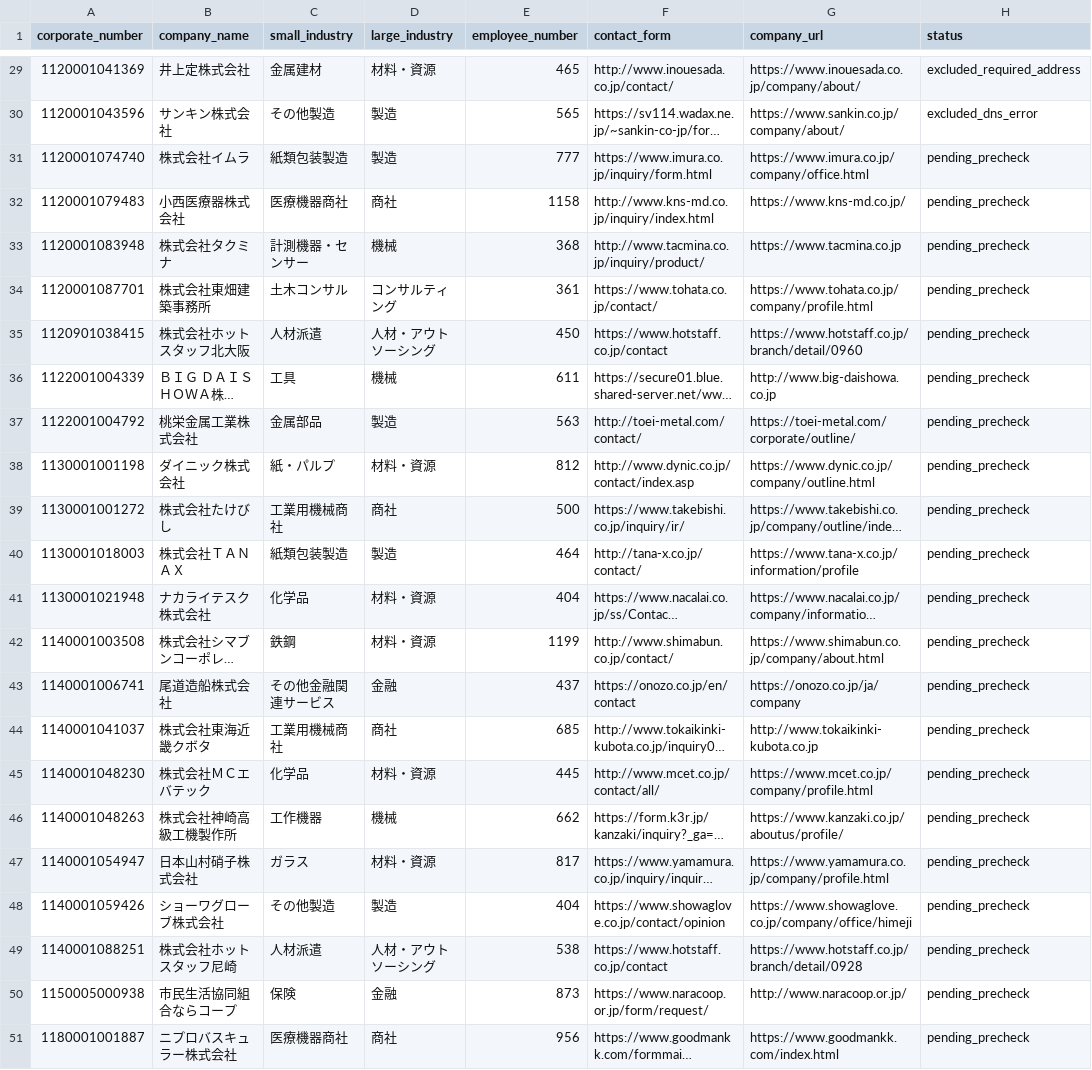
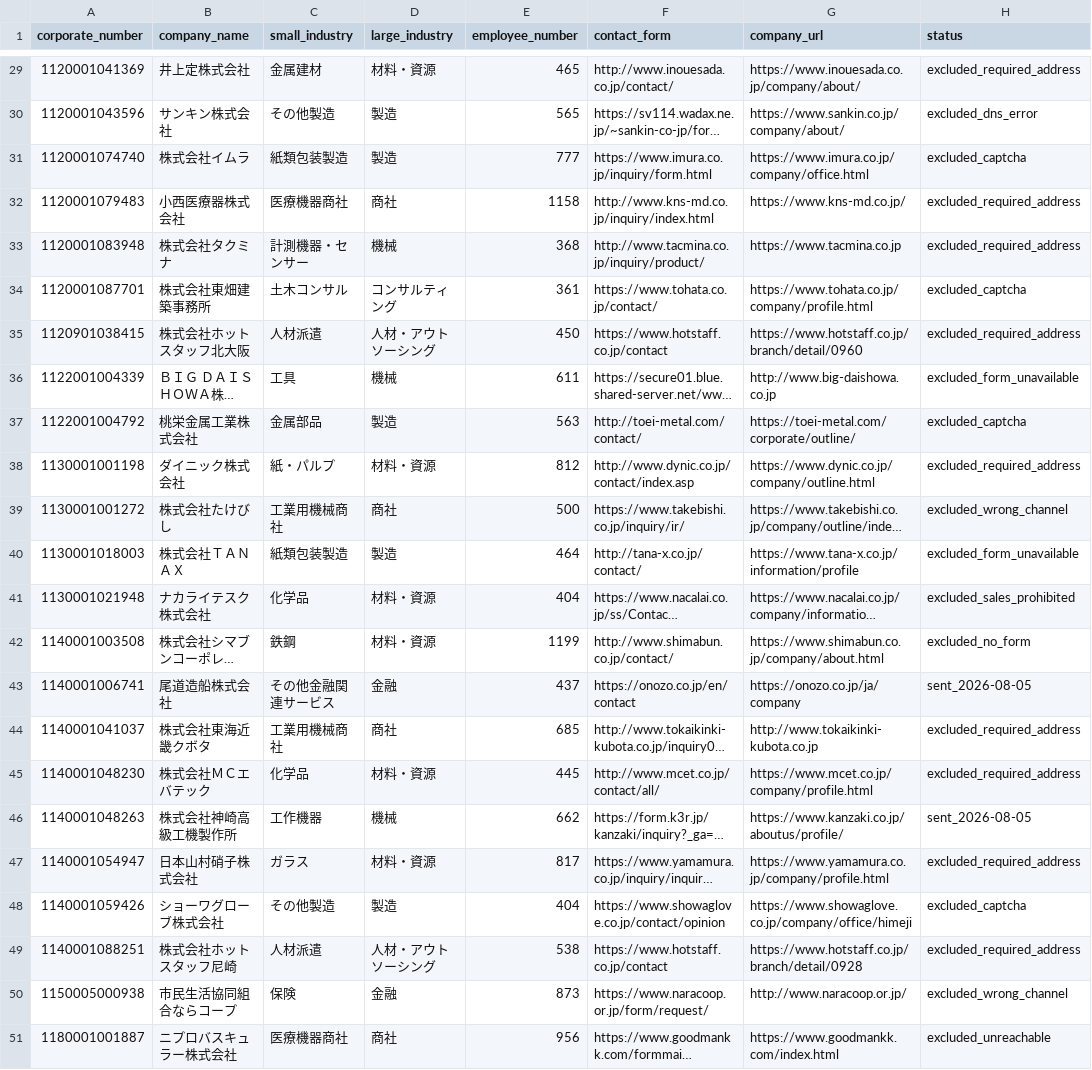
Before and after one commit to QuickWorkInc/adr-seminar-bdr, a TSV file: seminar/20260806_claude_salesforce/form-batch-009-queue.tsv, drawn as a sheet; only a part is shown, gaps mark what is left out; long unchanged cells end in …; the diff names each change by its address in the sheet, - before the commit and + after, or states it on an @@ line.

Commit message:
Complete form outreach batch 009

```diff
--- a/seminar/20260806_claude_salesforce/form-batch-009-queue.tsv
+++ b/seminar/20260806_claude_salesforce/form-batch-009-queue.tsv
-H31 (status): pending_precheck
+H31 (status): excluded_captcha
-H32:H33 (status): pending_precheck
+H32:H33 (status): excluded_required_address
-H34 (status): pending_precheck
+H34 (status): excluded_captcha
-H35 (status): pending_precheck
+H35 (status): excluded_required_address
-H36 (status): pending_precheck
+H36 (status): excluded_form_unavailable
-H37 (status): pending_precheck
+H37 (status): excluded_captcha
-H38 (status): pending_precheck
+H38 (status): excluded_required_address
-H39 (status): pending_precheck
+H39 (status): excluded_wrong_channel
-H40 (status): pending_precheck
+H40 (status): excluded_form_unavailable
-H41 (status): pending_precheck
+H41 (status): excluded_sales_prohibited
-H42 (status): pending_precheck
+H42 (status): excluded_no_form
-H43 (status): pending_precheck
+H43 (status): sent_2026-08-05
-H44:H45 (status): pending_precheck
+H44:H45 (status): excluded_required_address
-H46 (status): pending_precheck
+H46 (status): sent_2026-08-05
-H47 (status): pending_precheck
+H47 (status): excluded_required_address
-H48 (status): pending_precheck
+H48 (status): excluded_captcha
-H49 (status): pending_precheck
+H49 (status): excluded_required_address
-H50 (status): pending_precheck
+H50 (status): excluded_wrong_channel
-H51 (status): pending_precheck
+H51 (status): excluded_unreachable
```
